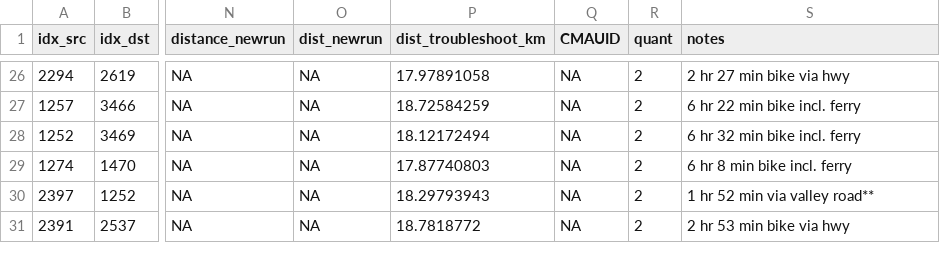
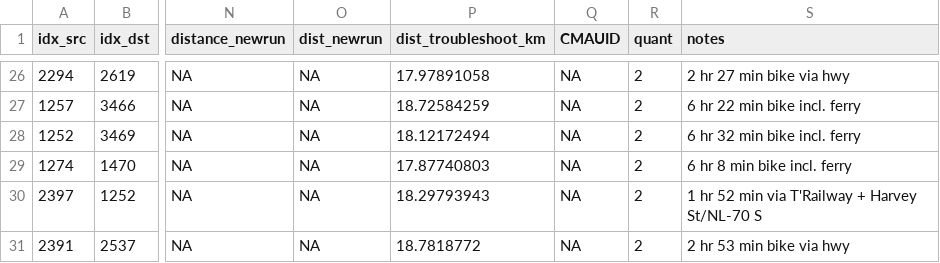
Before and after one commit to KHobbs3/valhalla-validation, a CSV file: data/quantile_2_sample.csv, drawn as a sheet; only a part is shown, gaps mark what is left out; the diff names each change by its address in the sheet, - before the commit and + after, or states it on an @@ line.

Commit message:
Update quantile_2_sample.csv

```diff
--- a/data/quantile_2_sample.csv
+++ b/data/quantile_2_sample.csv
-S30 (notes): 1 hr 52 min via valley road**
+S30 (notes): 1 hr 52 min via T'Railway + Harvey St/NL-70 S
```
